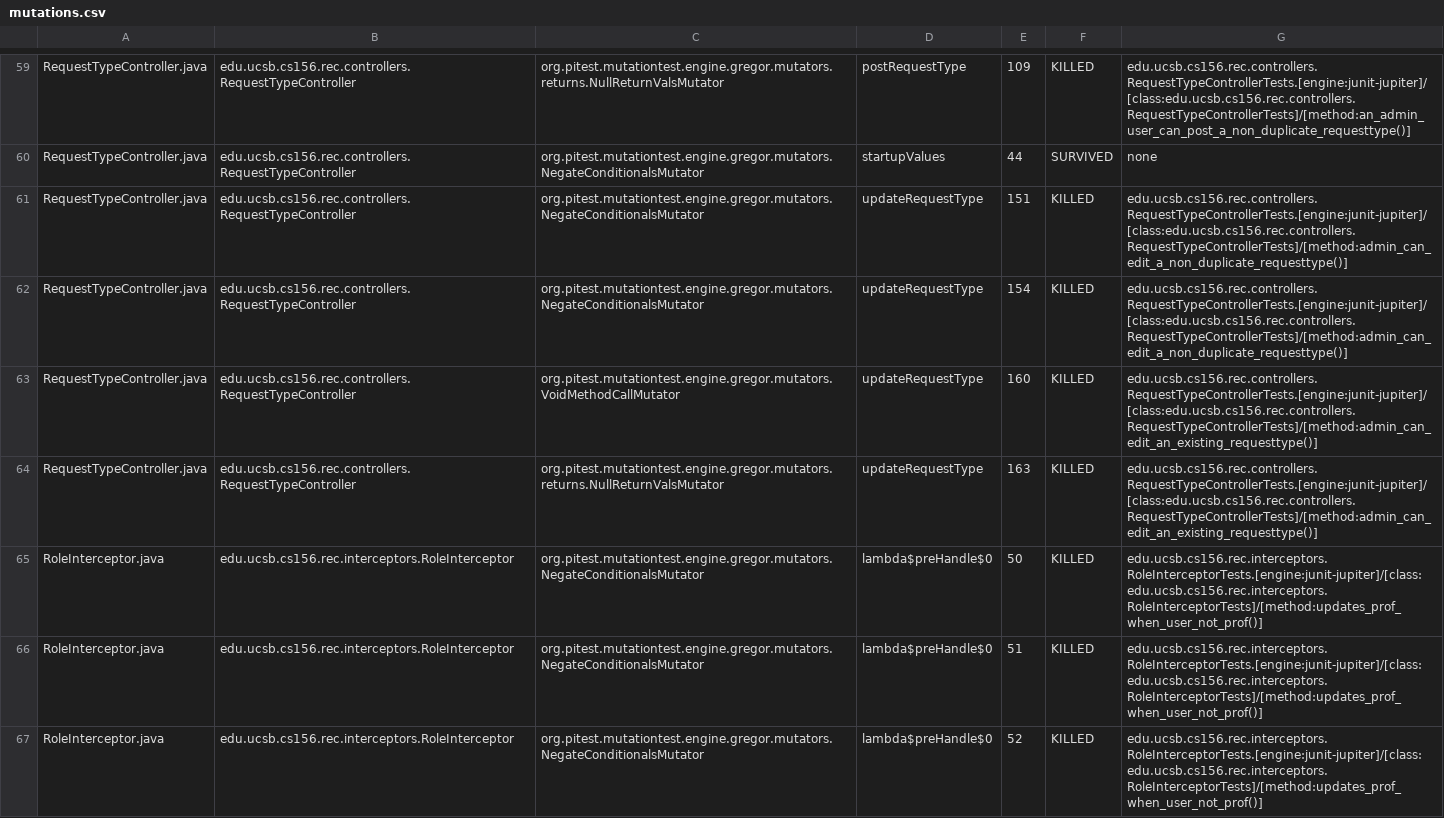
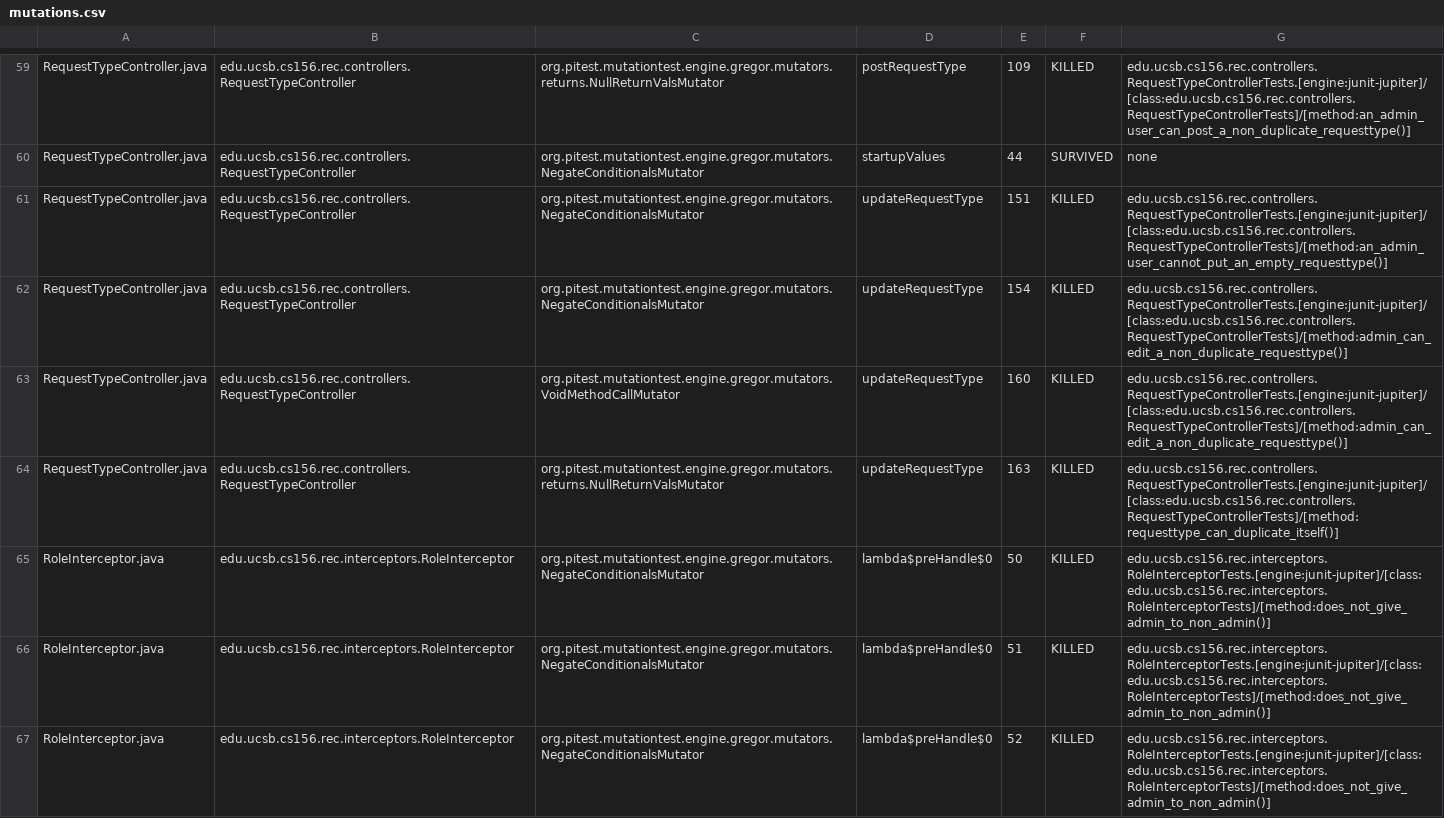
Before and after one commit to ucsb-cs156-s25/proj-rec-s25-15, a CSV file: pitest/mutations.csv, drawn as a sheet; only a part is shown, gaps mark what is left out; the diff covers the shown part only.

Commit message:
Deploying to gh-pages from @ ucsb-cs156-s25/proj-rec-s25-15@7f72e07cea088b92aa0cfe2718b83a2035c18707 🚀

```diff
--- a/pitest/mutations.csv
+++ b/pitest/mutations.csv
@@ -60,8 +60,8 @@ RequestTypeController.java,edu.ucsb.cs156.rec.controllers.RequestTypeController,
 RequestTypeController.java,edu.ucsb.cs156.rec.controllers.RequestTypeController,org.pitest.mutationtest.engine.gregor.mutators.NegateConditionalsMutator,startupValues,44,SURVIVED,none
-RequestTypeController.java,edu.ucsb.cs156.rec.controllers.RequestTypeController,org.pitest.mutationtest.engine.gregor.mutators.NegateConditionalsMutator,updateRequestType,151,KILLED,edu.ucsb.cs156.rec.controllers.RequestTypeControllerTests.[engine:junit-jupiter]/[class:edu.ucsb.cs156.rec.controllers.RequestTypeControllerTests]/[method:admin_can_edit_a_non_duplicate_requesttype()]
+RequestTypeController.java,edu.ucsb.cs156.rec.controllers.RequestTypeController,org.pitest.mutationtest.engine.gregor.mutators.NegateConditionalsMutator,updateRequestType,151,KILLED,edu.ucsb.cs156.rec.controllers.RequestTypeControllerTests.[engine:junit-jupiter]/[class:edu.ucsb.cs156.rec.controllers.RequestTypeControllerTests]/[method:an_admin_user_cannot_put_an_empty_requesttype()]
 RequestTypeController.java,edu.ucsb.cs156.rec.controllers.RequestTypeController,org.pitest.mutationtest.engine.gregor.mutators.NegateConditionalsMutator,updateRequestType,154,KILLED,edu.ucsb.cs156.rec.controllers.RequestTypeControllerTests.[engine:junit-jupiter]/[class:edu.ucsb.cs156.rec.controllers.RequestTypeControllerTests]/[method:admin_can_edit_a_non_duplicate_requesttype()]
-RequestTypeController.java,edu.ucsb.cs156.rec.controllers.RequestTypeController,org.pitest.mutationtest.engine.gregor.mutators.VoidMethodCallMutator,updateRequestType,160,KILLED,edu.ucsb.cs156.rec.controllers.RequestTypeControllerTests.[engine:junit-jupiter]/[class:edu.ucsb.cs156.rec.controllers.RequestTypeControllerTests]/[method:admin_can_edit_an_existing_requesttype()]
-RequestTypeController.java,edu.ucsb.cs156.rec.controllers.RequestTypeController,org.pitest.mutationtest.engine.gregor.mutators.returns.NullReturnValsMutator,updateRequestType,163,KILLED,edu.ucsb.cs156.rec.controllers.RequestTypeControllerTests.[engine:junit-jupiter]/[class:edu.ucsb.cs156.rec.controllers.RequestTypeControllerTests]/[method:admin_can_edit_an_existing_requesttype()]
-RoleInterceptor.java,edu.ucsb.cs156.rec.interceptors.RoleInterceptor,org.pitest.mutationtest.engine.gregor.mutators.NegateConditionalsMutator,lambda$preHandle$0,50,KILLED,edu.ucsb.cs156.rec.interceptors.RoleInterceptorTests.[engine:junit-jupiter]/[class:edu.ucsb.cs156.rec.interceptors.RoleInterceptorTests]/[method:updates_prof_when_user_not_prof()]
-RoleInterceptor.java,edu.ucsb.cs156.rec.interceptors.RoleInterceptor,org.pitest.mutationtest.engine.gregor.mutators.NegateConditionalsMutator,lambda$preHandle$0,51,KILLED,edu.ucsb.cs156.rec.interceptors.RoleInterceptorTests.[engine:junit-jupiter]/[class:edu.ucsb.cs156.rec.interceptors.RoleInterceptorTests]/[method:updates_prof_when_user_not_prof()]
-RoleInterceptor.java,edu.ucsb.cs156.rec.interceptors.RoleInterceptor,org.pitest.mutationtest.engine.gregor.mutators.NegateConditionalsMutator,lambda$preHandle$0,52,KILLED,edu.ucsb.cs156.rec.interceptors.RoleInterceptorTests.[engine:junit-jupiter]/[class:edu.ucsb.cs156.rec.interceptors.RoleInterceptorTests]/[method:updates_prof_when_user_not_prof()]
+RequestTypeController.java,edu.ucsb.cs156.rec.controllers.RequestTypeController,org.pitest.mutationtest.engine.gregor.mutators.VoidMethodCallMutator,updateRequestType,160,KILLED,edu.ucsb.cs156.rec.controllers.RequestTypeControllerTests.[engine:junit-jupiter]/[class:edu.ucsb.cs156.rec.controllers.RequestTypeControllerTests]/[method:admin_can_edit_a_non_duplicate_requesttype()]
+RequestTypeController.java,edu.ucsb.cs156.rec.controllers.RequestTypeController,org.pitest.mutationtest.engine.gregor.mutators.returns.NullReturnValsMutator,updateRequestType,163,KILLED,edu.ucsb.cs156.rec.controllers.RequestTypeControllerTests.[engine:junit-jupiter]/[class:edu.ucsb.cs156.rec.controllers.RequestTypeControllerTests]/[method:requesttype_can_duplicate_itself()]
+RoleInterceptor.java,edu.ucsb.cs156.rec.interceptors.RoleInterceptor,org.pitest.mutationtest.engine.gregor.mutators.NegateConditionalsMutator,lambda$preHandle$0,50,KILLED,edu.ucsb.cs156.rec.interceptors.RoleInterceptorTests.[engine:junit-jupiter]/[class:edu.ucsb.cs156.rec.interceptors.RoleInterceptorTests]/[method:does_not_give_admin_to_non_admin()]
+RoleInterceptor.java,edu.ucsb.cs156.rec.interceptors.RoleInterceptor,org.pitest.mutationtest.engine.gregor.mutators.NegateConditionalsMutator,lambda$preHandle$0,51,KILLED,edu.ucsb.cs156.rec.interceptors.RoleInterceptorTests.[engine:junit-jupiter]/[class:edu.ucsb.cs156.rec.interceptors.RoleInterceptorTests]/[method:does_not_give_admin_to_non_admin()]
+RoleInterceptor.java,edu.ucsb.cs156.rec.interceptors.RoleInterceptor,org.pitest.mutationtest.engine.gregor.mutators.NegateConditionalsMutator,lambda$preHandle$0,52,KILLED,edu.ucsb.cs156.rec.interceptors.RoleInterceptorTests.[engine:junit-jupiter]/[class:edu.ucsb.cs156.rec.interceptors.RoleInterceptorTests]/[method:does_not_give_admin_to_non_admin()]
```
Also changed, not shown: 9 edited cells elsewhere in this file, 11 other files.
